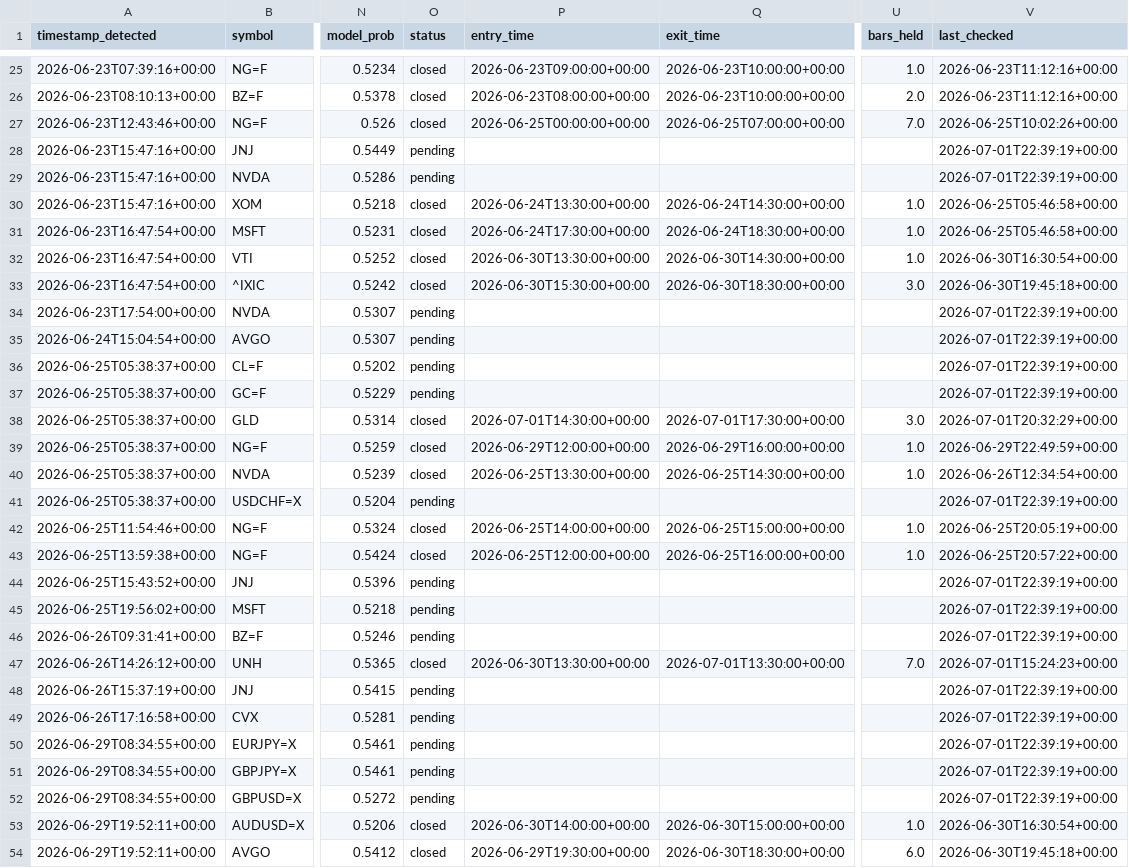
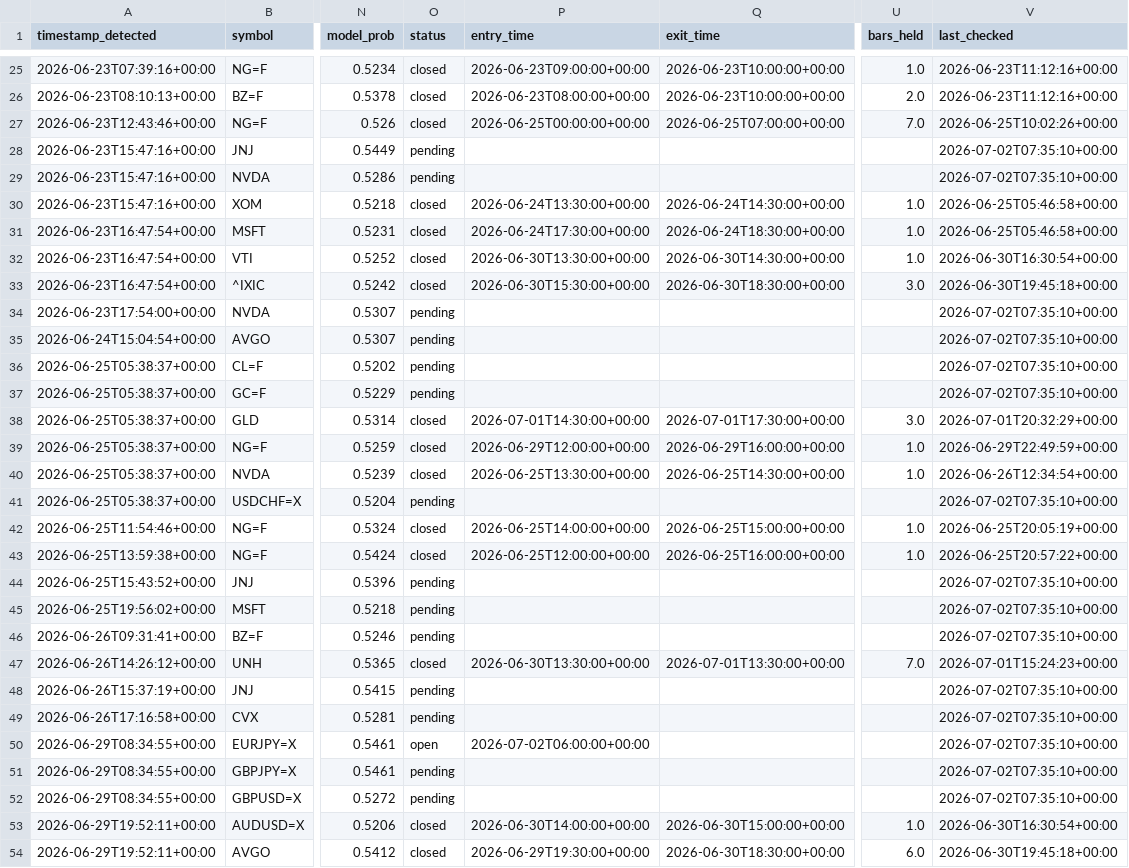
Before and after one commit to anabil-muthmercapital/S-D-learning, a CSV file: data/forward_signals.csv, drawn as a sheet; only a part is shown, gaps mark what is left out; the diff covers the shown part only; the diff names each change by its address in the sheet, - before the commit and + after, or states it on an @@ line.

```diff
--- a/data/forward_signals.csv
+++ b/data/forward_signals.csv
-V28:V29 (last_checked): 2026-07-01T22:39:19+00:00
+V28:V29 (last_checked): 2026-07-02T07:35:10+00:00
-V34:V37 (last_checked): 2026-07-01T22:39:19+00:00
+V34:V37 (last_checked): 2026-07-02T07:35:10+00:00
-V41 (last_checked): 2026-07-01T22:39:19+00:00
+V41 (last_checked): 2026-07-02T07:35:10+00:00
-V44:V46 (last_checked): 2026-07-01T22:39:19+00:00
+V44:V46 (last_checked): 2026-07-02T07:35:10+00:00
-V48:V52 (last_checked): 2026-07-01T22:39:19+00:00
+V48:V52 (last_checked): 2026-07-02T07:35:10+00:00
-O50 (status): pending
+O50 (status): open
-P50 (entry_time): (empty)
+P50 (entry_time): 2026-07-02T06:00:00+00:00
```
Also changed, not shown: 27 edited cells elsewhere in this file.
